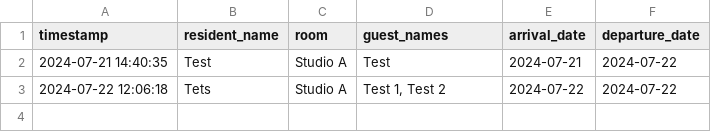
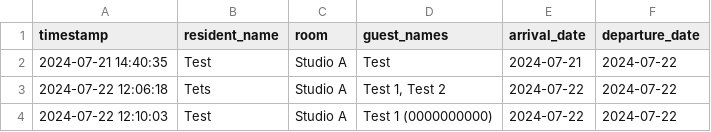
Before and after one commit to hemangsharma/UmePottsPoint, a CSV file: csv/guest_requests.csv, drawn as a sheet.

```diff
--- a/csv/guest_requests.csv
+++ b/csv/guest_requests.csv
@@ -3 +3,2 @@ timestamp,resident_name,room,guest_names,arrival_date,departure_date
 2024-07-22 12:06:18,Tets,Studio A,"Test 1, Test 2",2024-07-22,2024-07-22
+2024-07-22 12:10:03,Test,Studio A,Test 1 (0000000000),2024-07-22,2024-07-22
```
Also changed, not shown: 2 other files.
